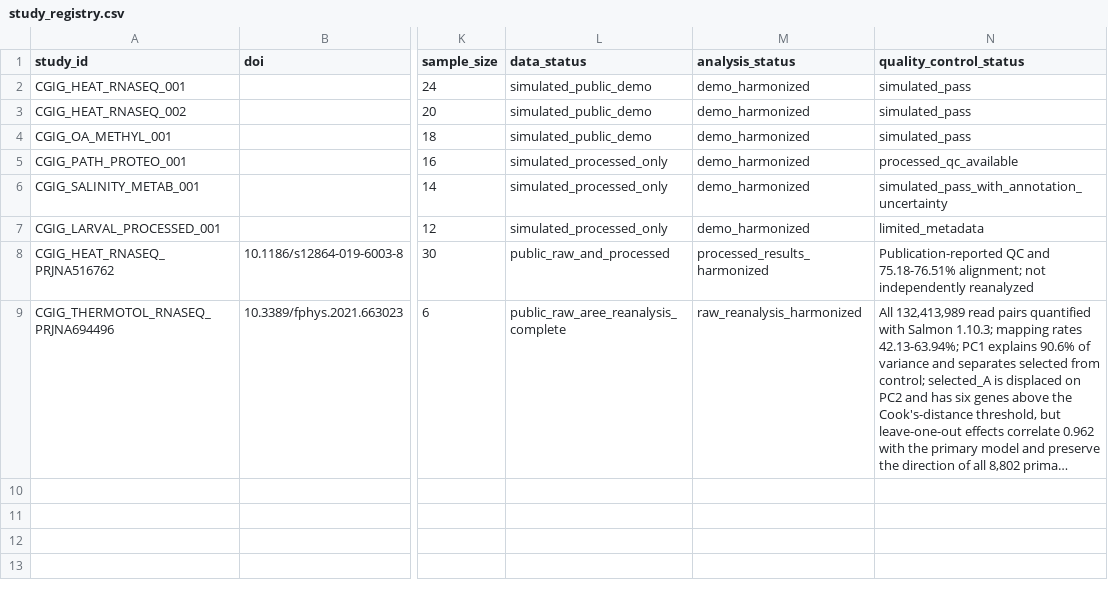
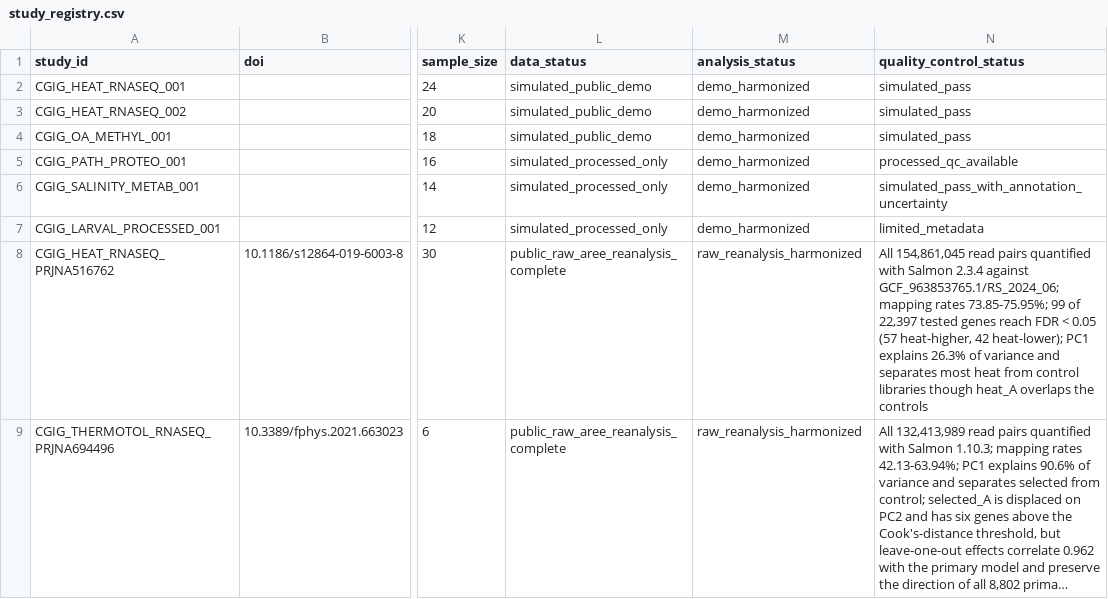
Before and after one commit to sr320/AREE-co, a CSV file: registry/study_registry.csv, drawn as a sheet; only a part is shown, gaps mark what is left out; long unchanged cells end in …; the diff names each change by its address in the sheet, - before the commit and + after, or states it on an @@ line.

```diff
--- a/registry/study_registry.csv
+++ b/registry/study_registry.csv
-L8 (data_status): public_raw_and_processed
+L8 (data_status): public_raw_aree_reanalysis_complete
-M8 (analysis_status): processed_results_harmonized
+M8 (analysis_status): raw_reanalysis_harmonized
-N8 (quality_control_status): Publication-reported QC and 75.18-76.51% alignment; not independently reanalyzed
+N8 (quality_control_status): All 154,861,045 read pairs quantified with Salmon 2.3.4 against GCF_963853765.1/RS_2024_06; mapping rates 73.85-75.95%; 99 of 22,397 tested genes reach FDR < 0.05 (57 heat-higher, 42 heat-lower); PC1 explains 26.3% of variance and separates most heat from control libraries though heat_A overlaps the controls
```
Also changed, not shown: 5 other files.
